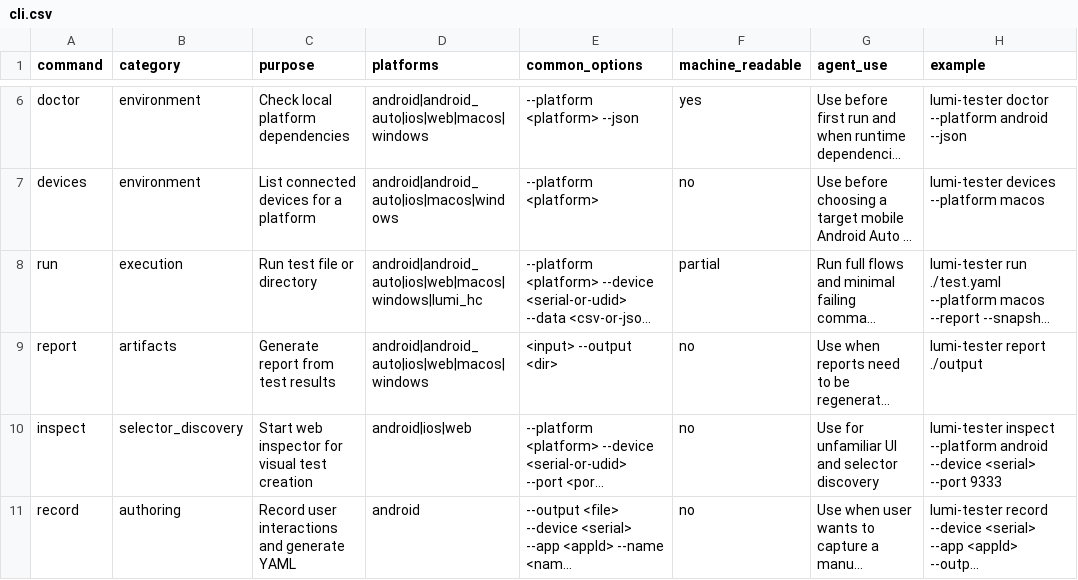
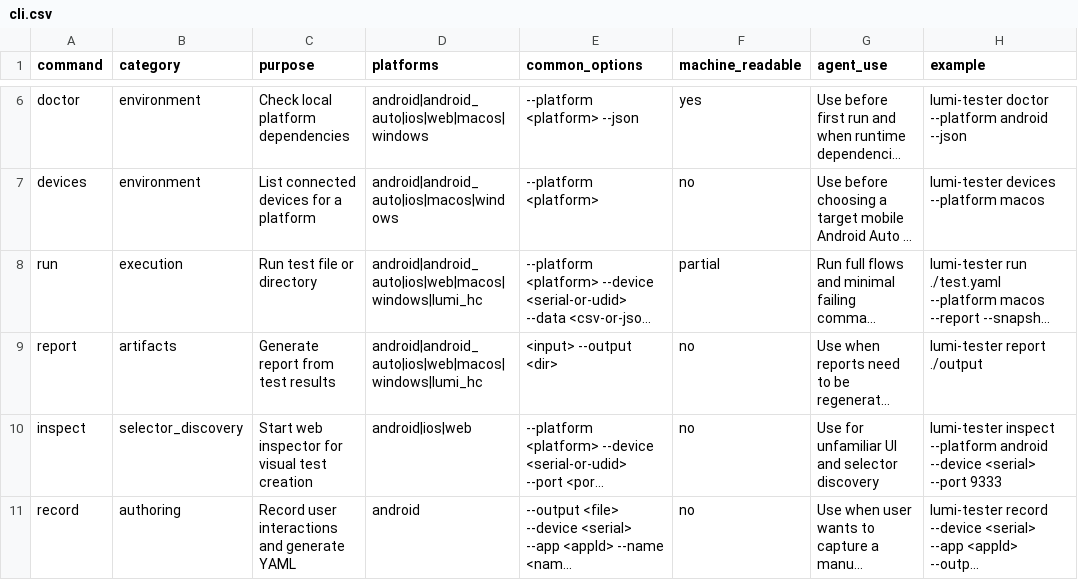
Before and after one commit to rd-lumi-software/nl-tester, a CSV file: .agents/skills/lumi-tester-agent/references/cli.csv, drawn as a sheet; only a part is shown, gaps mark what is left out; long unchanged cells end in …; the diff names each change by its address in the sheet, - before the commit and + after, or states it on an @@ line.

```diff
--- a/.agents/skills/lumi-tester-agent/references/cli.csv
+++ b/.agents/skills/lumi-tester-agent/references/cli.csv
-D9 (platforms): android|android_auto|ios|web|macos|windows
+D9 (platforms): android|android_auto|ios|web|macos|windows|lumi_hc
```
Also changed, not shown: 25 other files.
